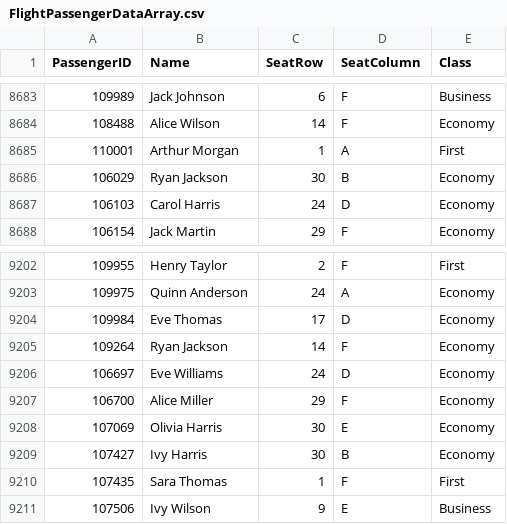
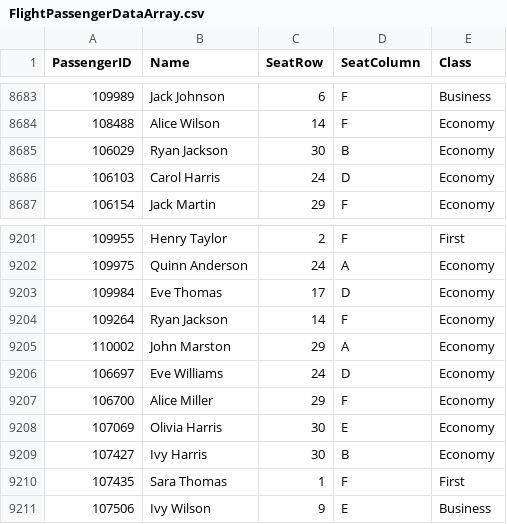
Before and after one commit to ayman20-py/Assignment-Data-Structure, a CSV file: Source/Array/FlightPassengerDataArray.csv, drawn as a sheet; only a part is shown, gaps mark what is left out; removed rows and columns are numbered as before the commit, all else as after; the diff names each change by its address in the sheet, - before the commit and + after, or states it on an @@ line.

```diff
--- a/Source/Array/FlightPassengerDataArray.csv
+++ b/Source/Array/FlightPassengerDataArray.csv
-row 8685: 110001 | Arthur Morgan | 1 | A | First
+row 9205: 110002 | John Marston | 29 | A | Economy
```
Also changed, not shown: Source/LinkedList/FlightPassengerDataLinkedList.csv, 3 other files.
